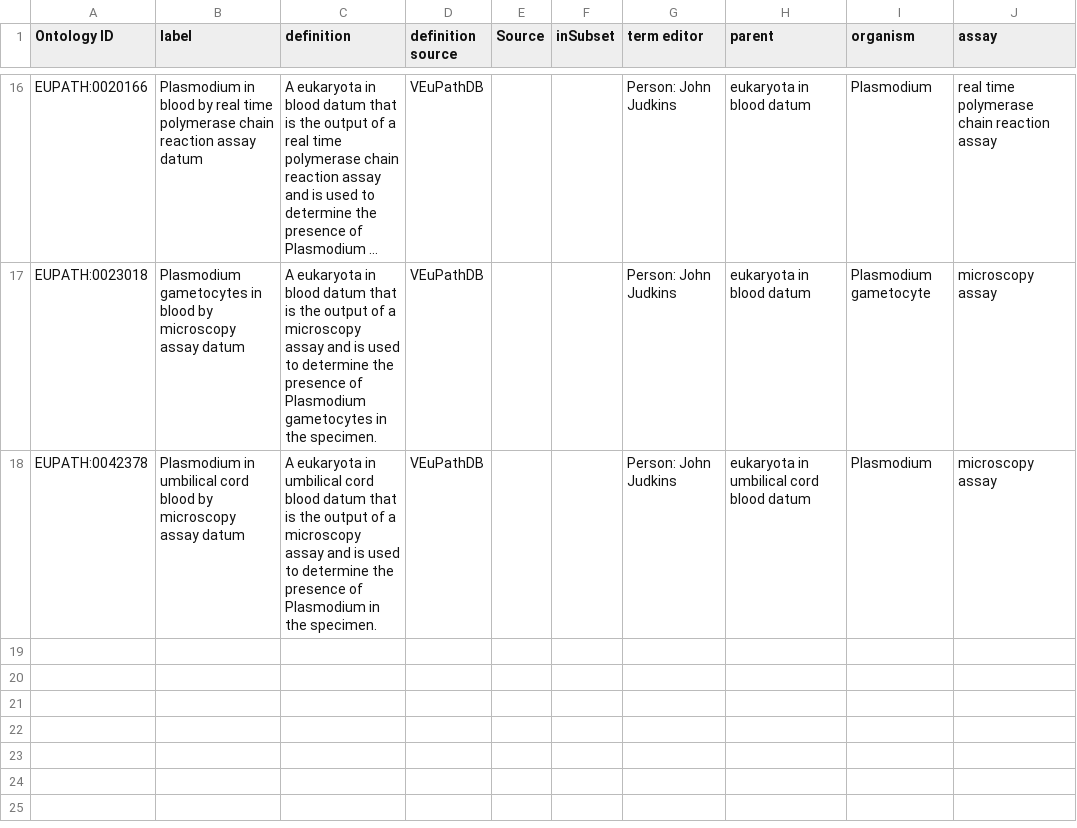
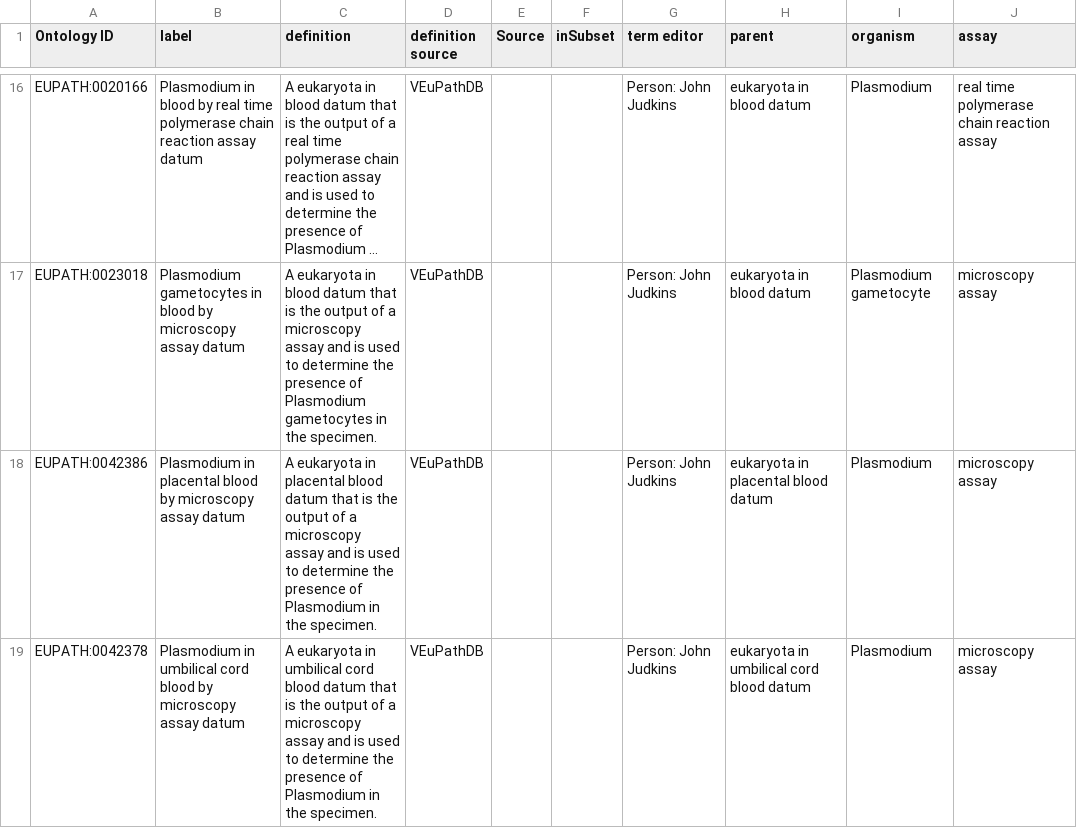
Before and after one commit to VEuPathDB-ontology/VEuPathDB-ontology, a TSV file: src/ontology/templates/raw_data.tsv, drawn as a sheet; only a part is shown, gaps mark what is left out; long unchanged cells end in …; the diff names each change by its address in the sheet, - before the commit and + after, or states it on an @@ line.

Commit message:
update presence terms & 1 raw term
#380

```diff
--- a/src/ontology/templates/raw_data.tsv
+++ b/src/ontology/templates/raw_data.tsv
+row 18: EUPATH:0042386 | Plasmodium in placental blood by microscopy assay datum | A eukaryota in placental blood datum that is the output of a microscopy assay and is used to determine the presence of Plasmodium in the specimen. | VEuPathDB |  |  | Person: John Judkins | eukaryota in placental blood datum | Plasmodium | microscopy assay
```
Also changed, not shown: 9 other files.
